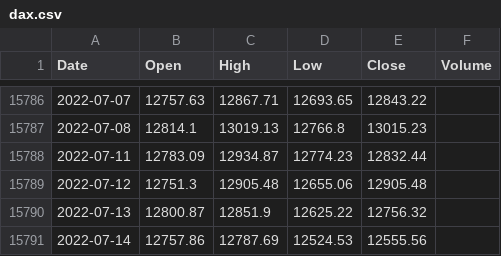
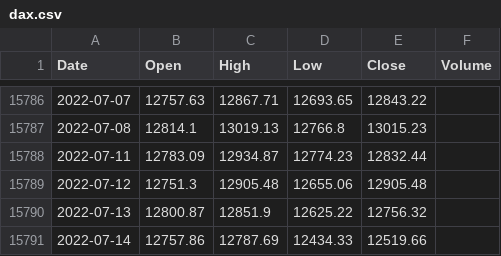
Before and after one commit to KwangYeol/stock-now, a CSV file: index/dax.csv, drawn as a sheet; only a part is shown, gaps mark what is left out.

```diff
--- a/index/dax.csv
+++ b/index/dax.csv
@@ -15790,2 +15790,2 @@ Date,Open,High,Low,Close,Volume
 2022-07-13,12800.87,12851.9,12625.22,12756.32
-2022-07-14,12757.86,12787.69,12524.53,12555.56,
+2022-07-14,12757.86,12787.69,12434.33,12519.66,
```
Also changed, not shown: index/nasdaq.csv, index/nikkei225.csv, 2 other files.
